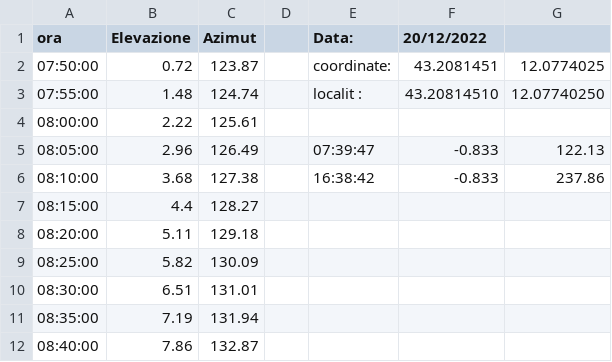
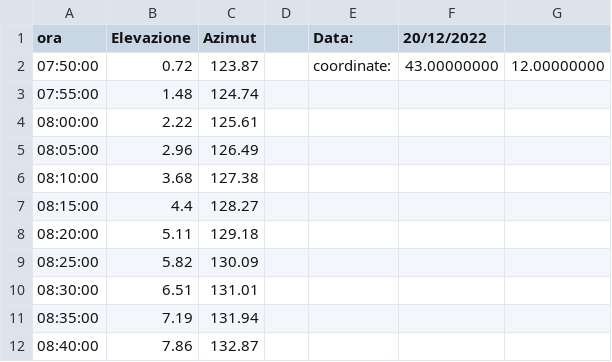
Before and after one commit to leo-marsano/ConsumoEnergetico, a CSV file: december/posSun20dec.csv, drawn as a sheet; only a part is shown; the diff names each change by its address in the sheet, - before the commit and + after, or states it on an @@ line.

Commit message:
coordinates removed 4 privacy

```diff
--- a/december/posSun20dec.csv
+++ b/december/posSun20dec.csv
-F2 (20/12/2022): 43.2081451
+F2 (20/12/2022): 43.00000000
-G2: 12.0774025
+G2: 12.00000000
-E3 (Data:): localit :
+E3 (Data:): (empty)
-F3 (20/12/2022): 43.20814510
+F3 (20/12/2022): (empty)
-G3: 12.07740250
+G3: (empty)
-E5 (Data:): 07:39:47
+E5 (Data:): (empty)
-F5:F6 (20/12/2022): -0.833
+F5:F6 (20/12/2022): (empty)
-G5: 122.13
+G5: (empty)
-E6 (Data:): 16:38:42
+E6 (Data:): (empty)
-G6: 237.86
+G6: (empty)
```
